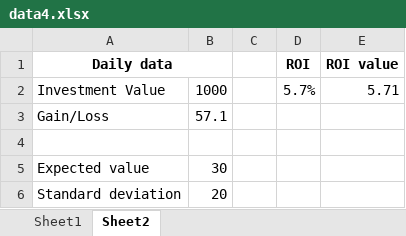
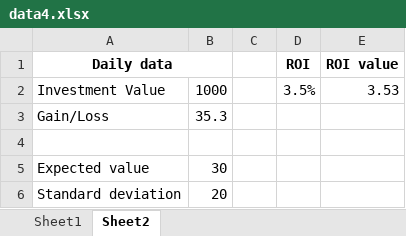
Before and after one commit to BarabasiTamas/MATLAB-Challange-Synergy, an Excel workbook: data4.xlsx, sheet Sheet2, drawn as a sheet; values as stored, in another font and other column widths than the file's, no borders; the diff names each change by its address in the sheet, - before the commit and + after, or states it on an @@ line.

```diff
--- a/data4.xlsx (sheet Sheet2)
+++ b/data4.xlsx (sheet Sheet2)
-D2 (ROI): 5.7%
+D2 (ROI): 3.5%
-E2 (ROI value): 5.71
+E2 (ROI value): 3.53
-B3: 57.1
+B3: 35.3
```
Also changed, not shown: sheet Sheet1, data1.xlsx, data10.xlsx, 7 other files.
